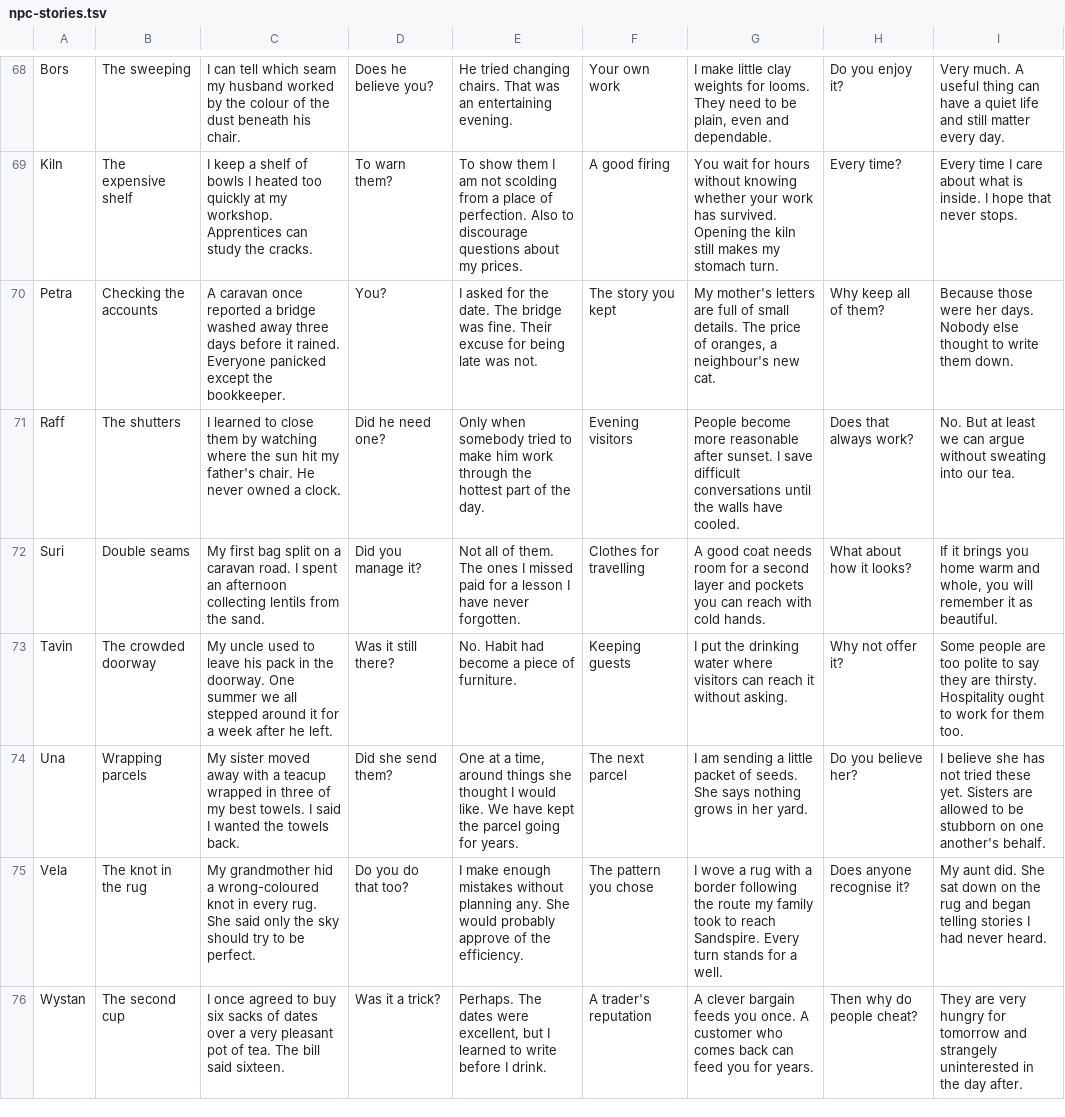
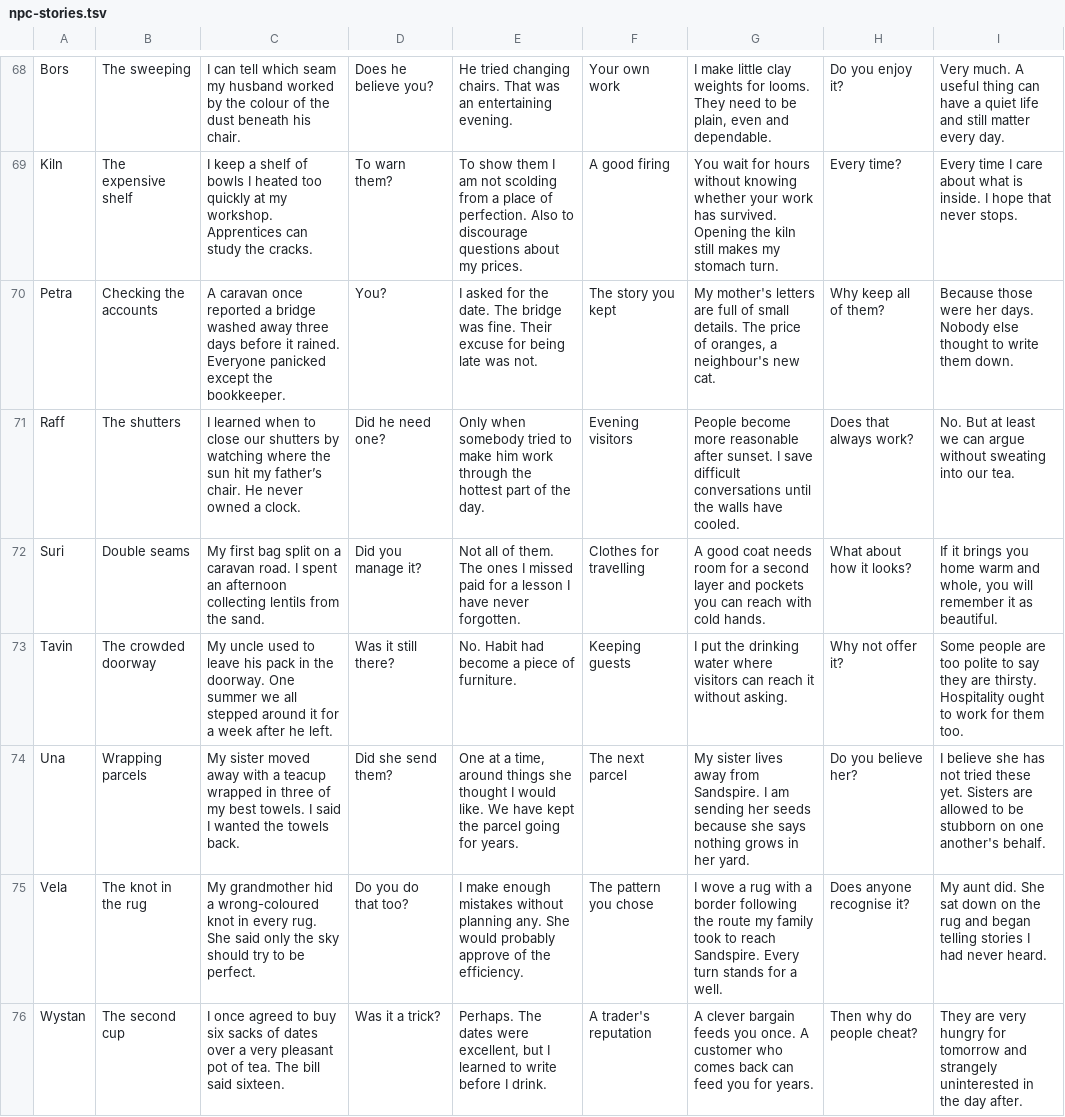
Before and after one commit to kharrisongit/ember, a TSV file: assets/dialogue/npc-stories.tsv, drawn as a sheet; only a part is shown, gaps mark what is left out; the diff covers the shown part only.

Commit message:
Rewrite Forgewick dialogue and fix opening, conversations, terrain and royal encounters

```diff
--- a/assets/dialogue/npc-stories.tsv
+++ b/assets/dialogue/npc-stories.tsv
@@ -70,6 +70,6 @@ Kiln|The expensive shelf|I keep a shelf of bowls I heated too quickly at my work
 Petra|Checking the accounts|A caravan once reported a bridge washed away three days before it rained. Everyone panicked except the bookkeeper.|You?|I asked for the date. The bridge was fine. Their excuse for being late was not.|The story you kept|My mother's letters are full of small details. The price of oranges, a neighbour's new cat.|Why keep all of them?|Because those were her days. Nobody else thought to write them down.
-Raff|The shutters|I learned to close them by watching where the sun hit my father's chair. He never owned a clock.|Did he need one?|Only when somebody tried to make him work through the hottest part of the day.|Evening visitors|People become more reasonable after sunset. I save difficult conversations until the walls have cooled.|Does that always work?|No. But at least we can argue without sweating into our tea.
+Raff|The shutters|I learned when to close our shutters by watching where the sun hit my father’s chair. He never owned a clock.|Did he need one?|Only when somebody tried to make him work through the hottest part of the day.|Evening visitors|People become more reasonable after sunset. I save difficult conversations until the walls have cooled.|Does that always work?|No. But at least we can argue without sweating into our tea.
 Suri|Double seams|My first bag split on a caravan road. I spent an afternoon collecting lentils from the sand.|Did you manage it?|Not all of them. The ones I missed paid for a lesson I have never forgotten.|Clothes for travelling|A good coat needs room for a second layer and pockets you can reach with cold hands.|What about how it looks?|If it brings you home warm and whole, you will remember it as beautiful.
 Tavin|The crowded doorway|My uncle used to leave his pack in the doorway. One summer we all stepped around it for a week after he left.|Was it still there?|No. Habit had become a piece of furniture.|Keeping guests|I put the drinking water where visitors can reach it without asking.|Why not offer it?|Some people are too polite to say they are thirsty. Hospitality ought to work for them too.
-Una|Wrapping parcels|My sister moved away with a teacup wrapped in three of my best towels. I said I wanted the towels back.|Did she send them?|One at a time, around things she thought I would like. We have kept the parcel going for years.|The next parcel|I am sending a little packet of seeds. She says nothing grows in her yard.|Do you believe her?|I believe she has not tried these yet. Sisters are allowed to be stubborn on one another's behalf.
+Una|Wrapping parcels|My sister moved away with a teacup wrapped in three of my best towels. I said I wanted the towels back.|Did she send them?|One at a time, around things she thought I would like. We have kept the parcel going for years.|The next parcel|My sister lives away from Sandspire. I am sending her seeds because she says nothing grows in her yard.|Do you believe her?|I believe she has not tried these yet. Sisters are allowed to be stubborn on one another's behalf.
 Vela|The knot in the rug|My grandmother hid a wrong-coloured knot in every rug. She said only the sky should try to be perfect.|Do you do that too?|I make enough mistakes without planning any. She would probably approve of the efficiency.|The pattern you chose|I wove a rug with a border following the route my family took to reach Sandspire. Every turn stands for a well.|Does anyone recognise it?|My aunt did. She sat down on the rug and began telling stories I had never heard.
```
Also changed, not shown: 11 edited cells elsewhere in this file, assets/dialogue/branches/02-travellers.tsv, assets/dialogue/branches/04-roads-and-desert.tsv, 40 other files.
